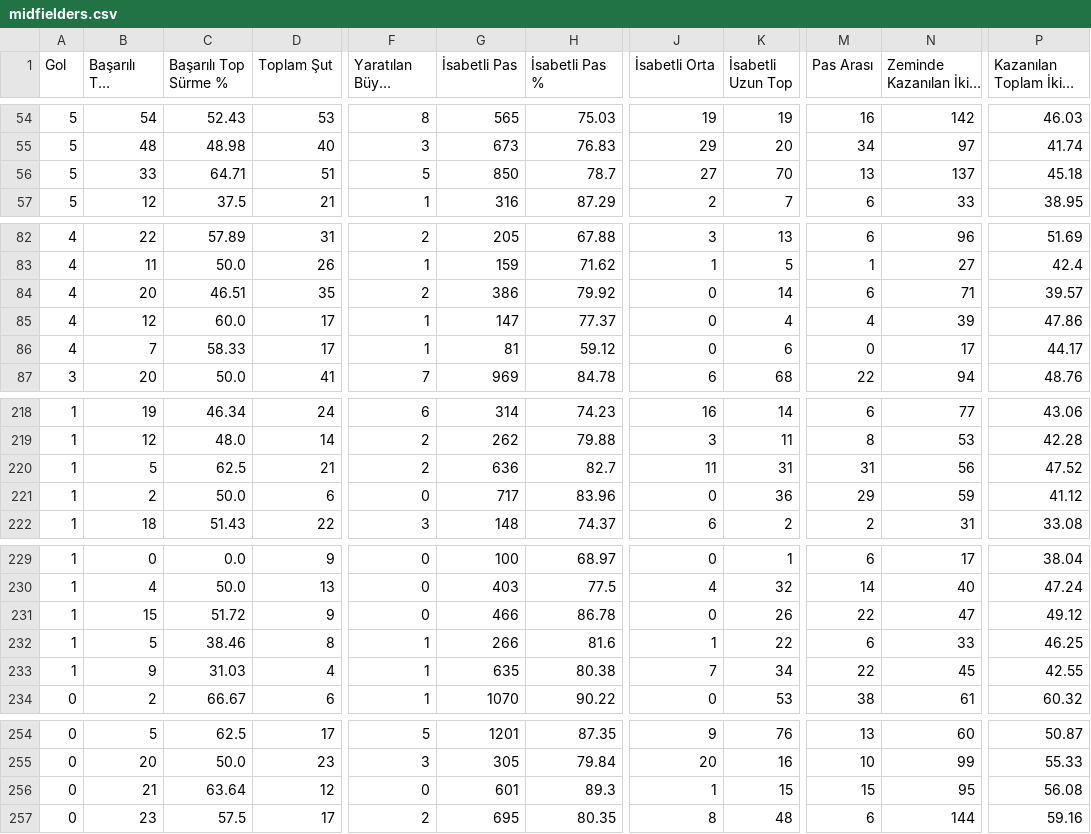
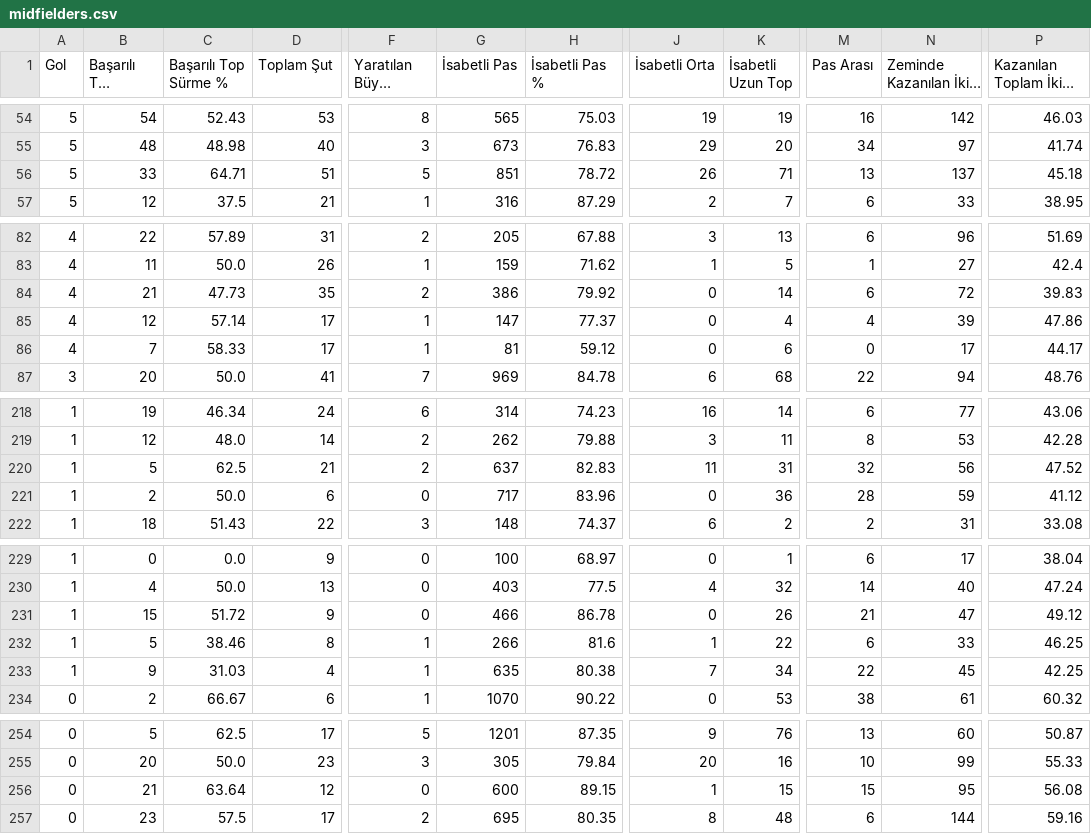
Before and after one commit to scatterradarcsv/csv_scatter_radar_total_noPos, a CSV file: midfielders.csv, drawn as a sheet; only a part is shown, gaps mark what is left out; long unchanged cells end in …; the diff names each change by its address in the sheet, - before the commit and + after, or states it on an @@ line.

Commit message:
Updated midfielders.csv

```diff
--- a/midfielders.csv
+++ b/midfielders.csv
-G56 (İsabetli Pas): 850
+G56 (İsabetli Pas): 851
-H56 (İsabetli Pas %): 78.7
+H56 (İsabetli Pas %): 78.72
-J56 (İsabetli Orta): 27
+J56 (İsabetli Orta): 26
-K56 (İsabetli Uzun Top): 70
+K56 (İsabetli Uzun Top): 71
-B84 (Başarılı Top Sürme): 20
+B84 (Başarılı Top Sürme): 21
-C84 (Başarılı Top Sürme %): 46.51
+C84 (Başarılı Top Sürme %): 47.73
-N84 (Zeminde Kazanılan İkili Mücadele): 71
+N84 (Zeminde Kazanılan İkili Mücadele): 72
-P84: 39.57
+P84: 39.83
-C85 (Başarılı Top Sürme %): 60.0
+C85 (Başarılı Top Sürme %): 57.14
-G220 (İsabetli Pas): 636
+G220 (İsabetli Pas): 637
-H220 (İsabetli Pas %): 82.7
+H220 (İsabetli Pas %): 82.83
-M220 (Pas Arası): 31
+M220 (Pas Arası): 32
-M221 (Pas Arası): 29
+M221 (Pas Arası): 28
-M231 (Pas Arası): 22
+M231 (Pas Arası): 21
-P233: 42.55
+P233: 42.25
-G256 (İsabetli Pas): 601
+G256 (İsabetli Pas): 600
-H256 (İsabetli Pas %): 89.3
+H256 (İsabetli Pas %): 89.15
```
